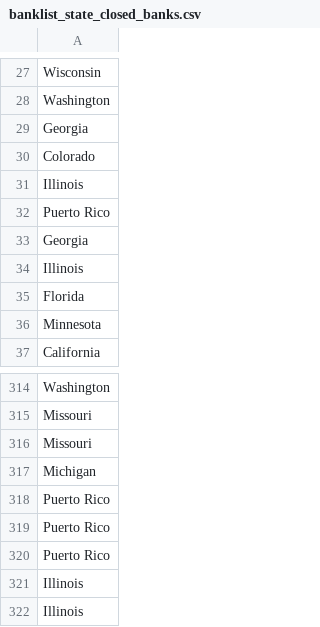
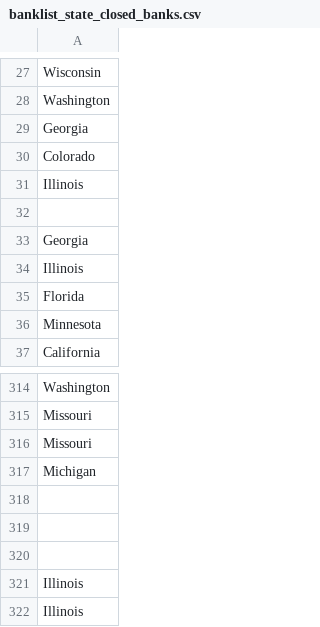
Before and after one commit to Chlebab/Failed-Banks, a CSV file: data/banklist_state_closed_banks.csv, drawn as a sheet; only a part is shown, gaps mark what is left out.

```diff
--- a/data/banklist_state_closed_banks.csv
+++ b/data/banklist_state_closed_banks.csv
@@ -31,3 +31,3 @@ Colorado
 Illinois
-Puerto Rico
+""
 Georgia
@@ -317,5 +317,5 @@ Missouri
 Michigan
-Puerto Rico
-Puerto Rico
-Puerto Rico
+""
+""
+""
 Illinois
```
Also changed, not shown: 3 other files.
